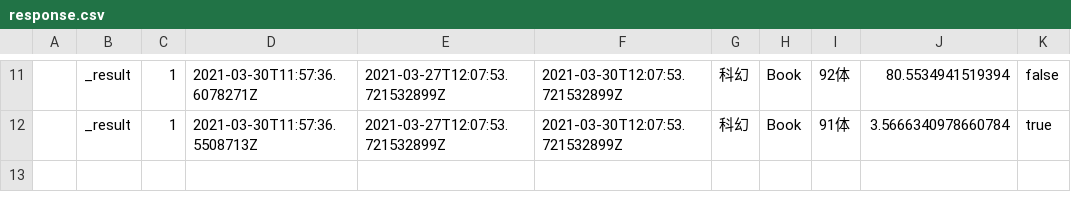
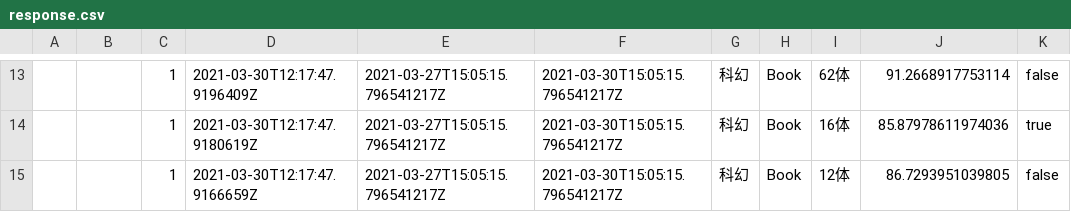
Before and after one commit to xljiulang/Influxdb2.Client, a CSV file: Performances/Influxdb-MockServer/wwwroot/response.csv, drawn as a sheet; only a part is shown, gaps mark what is left out; the diff covers the shown part only.

```diff
--- a/Performances/Influxdb-MockServer/wwwroot/response.csv
+++ b/Performances/Influxdb-MockServer/wwwroot/response.csv
@@ -11,2 +13,3 @@
-,_result,1,2021-03-30T11:57:36.6078271Z,2021-03-27T12:07:53.721532899Z,2021-03-30T12:07:53.721532899Z,科幻,Book,92体,80.5534941519394,false
-,_result,1,2021-03-30T11:57:36.5508713Z,2021-03-27T12:07:53.721532899Z,2021-03-30T12:07:53.721532899Z,科幻,Book,91体,3.5666340978660784,true
+,,1,2021-03-30T12:17:47.9196409Z,2021-03-27T15:05:15.796541217Z,2021-03-30T15:05:15.796541217Z,科幻,Book,62体,91.2668917753114,false
+,,1,2021-03-30T12:17:47.9180619Z,2021-03-27T15:05:15.796541217Z,2021-03-30T15:05:15.796541217Z,科幻,Book,16体,85.87978611974036,true
+,,1,2021-03-30T12:17:47.9166659Z,2021-03-27T15:05:15.796541217Z,2021-03-30T15:05:15.796541217Z,科幻,Book,12体,86.7293951039805,false
```
Also changed, not shown: 4 added rows, 2 removed rows and 39 edited cells elsewhere in this file.
